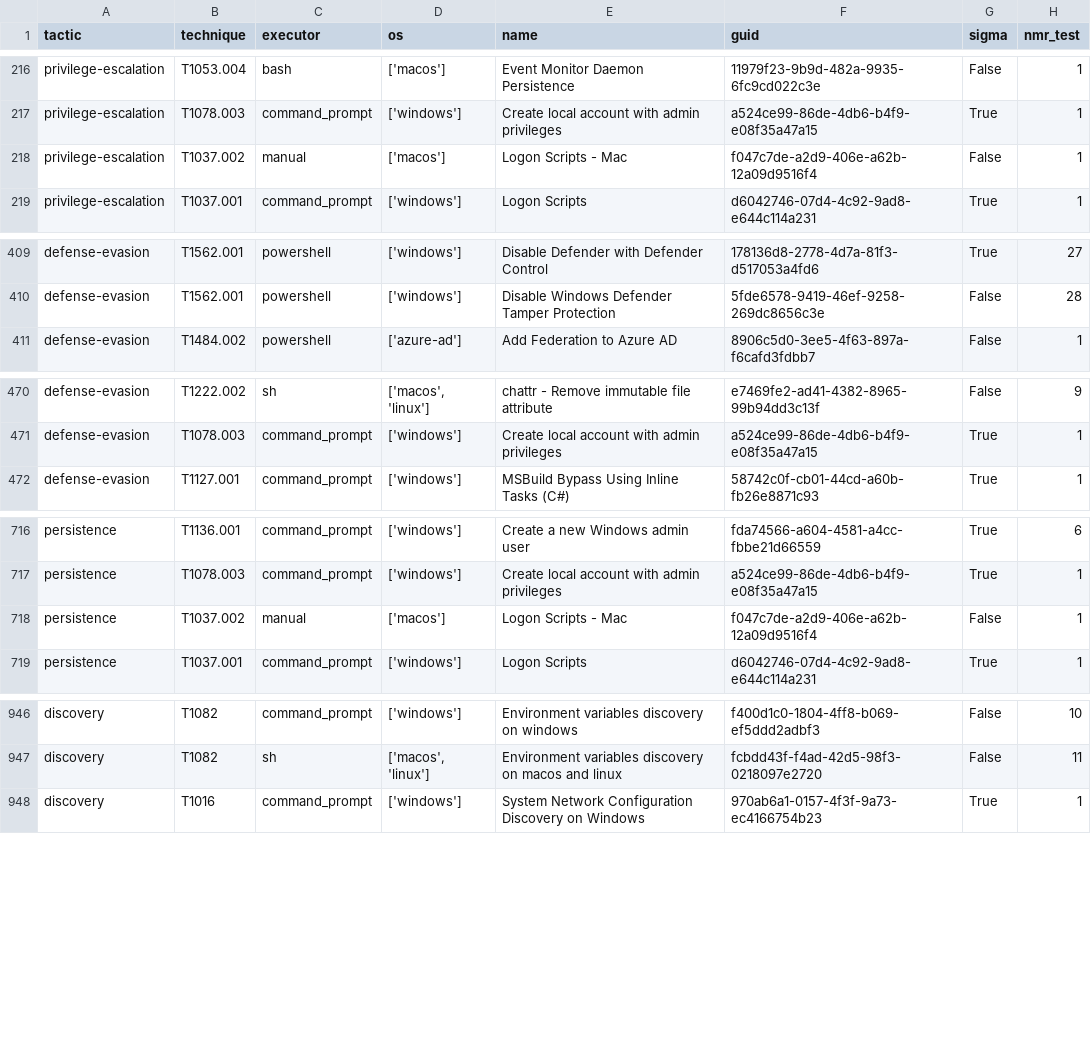
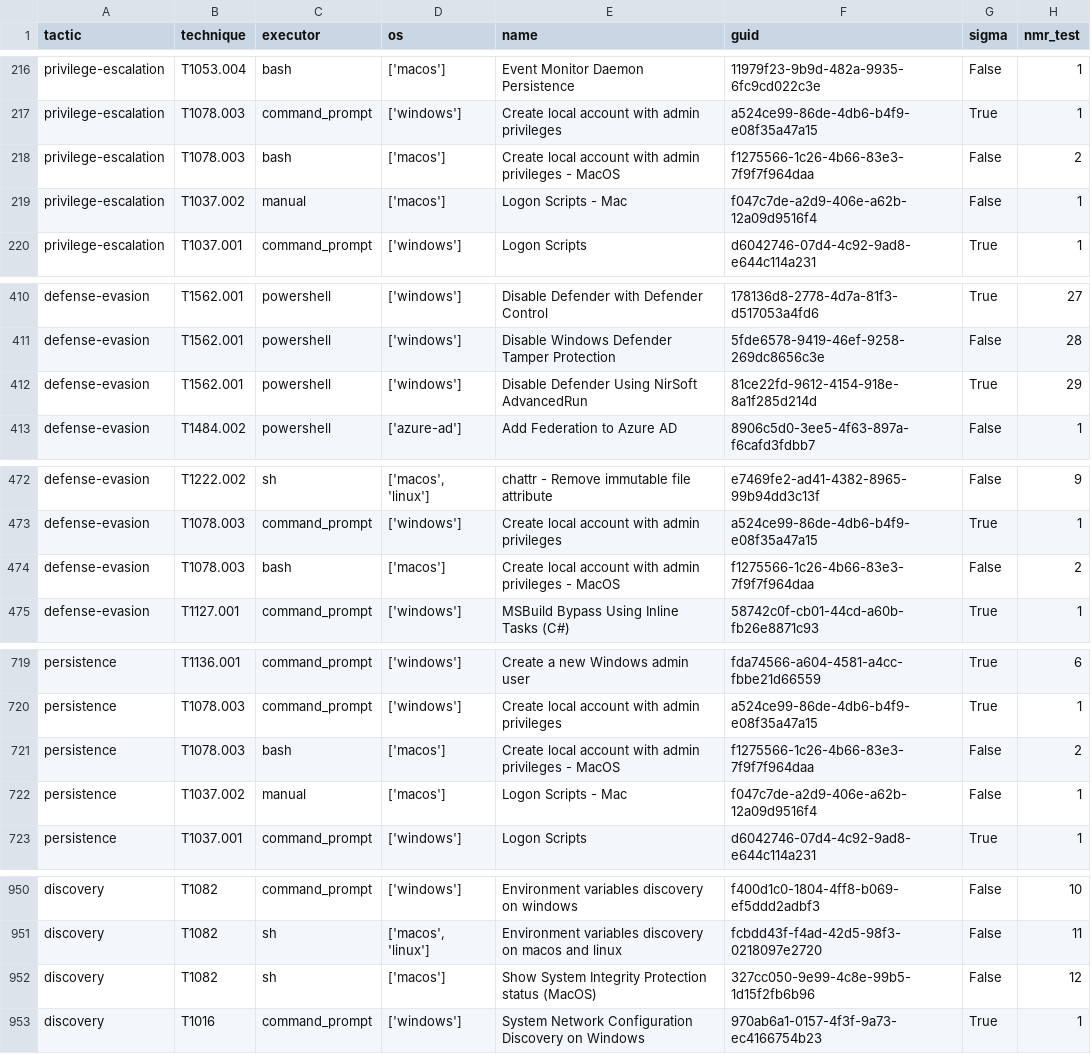
Before and after one commit to frack113/sigma_redcanaryco, a CSV file: Full_tests.csv, drawn as a sheet; only a part is shown, gaps mark what is left out; the diff covers the shown part only.

Commit message:
Windows rules

```diff
--- a/Full_tests.csv
+++ b/Full_tests.csv
@@ -217,2 +217,3 @@ privilege-escalation;T1053.004;bash;['macos'];Event Monitor Daemon Persistence;1
 privilege-escalation;T1078.003;command_prompt;['windows'];Create local account with admin privileges;a524ce99-86de-4db6-b4f9-e08f35a47a15;True;1
+privilege-escalation;T1078.003;bash;['macos'];Create local account with admin privileges - MacOS;f1275566-1c26-4b66-83e3-7f9f7f964daa;False;2
 privilege-escalation;T1037.002;manual;['macos'];Logon Scripts - Mac;f047c7de-a2d9-406e-a62b-12a09d9516f4;False;1
@@ -410,2 +411,3 @@ defense-evasion;T1562.001;powershell;['windows'];Disable Defender with Defender
 defense-evasion;T1562.001;powershell;['windows'];Disable Windows Defender Tamper Protection;5fde6578-9419-46ef-9258-269dc8656c3e;False;28
+defense-evasion;T1562.001;powershell;['windows'];Disable Defender Using NirSoft AdvancedRun;81ce22fd-9612-4154-918e-8a1f285d214d;True;29
 defense-evasion;T1484.002;powershell;['azure-ad'];Add Federation to Azure AD;8906c5d0-3ee5-4f63-897a-f6cafd3fdbb7;False;1
@@ -471,2 +473,3 @@ defense-evasion;T1222.002;sh;['macos', 'linux'];chattr - Remove immutable file a
 defense-evasion;T1078.003;command_prompt;['windows'];Create local account with admin privileges;a524ce99-86de-4db6-b4f9-e08f35a47a15;True;1
+defense-evasion;T1078.003;bash;['macos'];Create local account with admin privileges - MacOS;f1275566-1c26-4b66-83e3-7f9f7f964daa;False;2
 defense-evasion;T1127.001;command_prompt;['windows'];MSBuild Bypass Using Inline Tasks (C#);58742c0f-cb01-44cd-a60b-fb26e8871c93;True;1
@@ -717,2 +720,3 @@ persistence;T1136.001;command_prompt;['windows'];Create a new Windows admin user
 persistence;T1078.003;command_prompt;['windows'];Create local account with admin privileges;a524ce99-86de-4db6-b4f9-e08f35a47a15;True;1
+persistence;T1078.003;bash;['macos'];Create local account with admin privileges - MacOS;f1275566-1c26-4b66-83e3-7f9f7f964daa;False;2
 persistence;T1037.002;manual;['macos'];Logon Scripts - Mac;f047c7de-a2d9-406e-a62b-12a09d9516f4;False;1
@@ -947,2 +951,3 @@ discovery;T1082;command_prompt;['windows'];Environment variables discovery on wi
 discovery;T1082;sh;['macos', 'linux'];Environment variables discovery on macos and linux;fcbdd43f-f4ad-42d5-98f3-0218097e2720;False;11
+discovery;T1082;sh;['macos'];Show System Integrity Protection status (MacOS);327cc050-9e99-4c8e-99b5-1d15f2fb6b96;False;12
 discovery;T1016;command_prompt;['windows'];System Network Configuration Discovery on Windows;970ab6a1-0157-4f3f-9a73-ec4166754b23;True;1
```
Also changed, not shown: 1 added row and 5 edited cells elsewhere in this file, missing_tests.csv, 9 other files.
